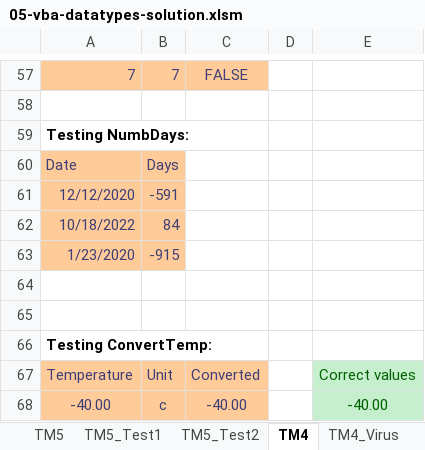
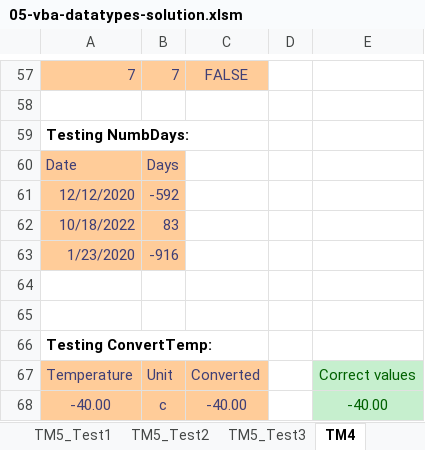
Before and after one commit to bss-osca/tfa, an Excel workbook: vba/05-vba-datatypes-solution.xlsm, sheet TM4, drawn as a sheet; only a part is shown, gaps mark what is left out; values as stored, in another font and other column widths than the file's, no borders; charts and pictures not drawn; the diff names each change by its address in the sheet, - before the commit and + after, or states it on an @@ line.

```diff
--- a/vba/05-vba-datatypes-solution.xlsm (sheet TM4)
+++ b/vba/05-vba-datatypes-solution.xlsm (sheet TM4)
+sheet tab: TM5_Test3
-B61: -591
+B61: -592
-B62: 84
+B62: 83
-B63: -915
+B63: -916
```
Also changed, not shown: sheet TM5, sheet TM5_Test1, charts or pictures, 3 other files.
